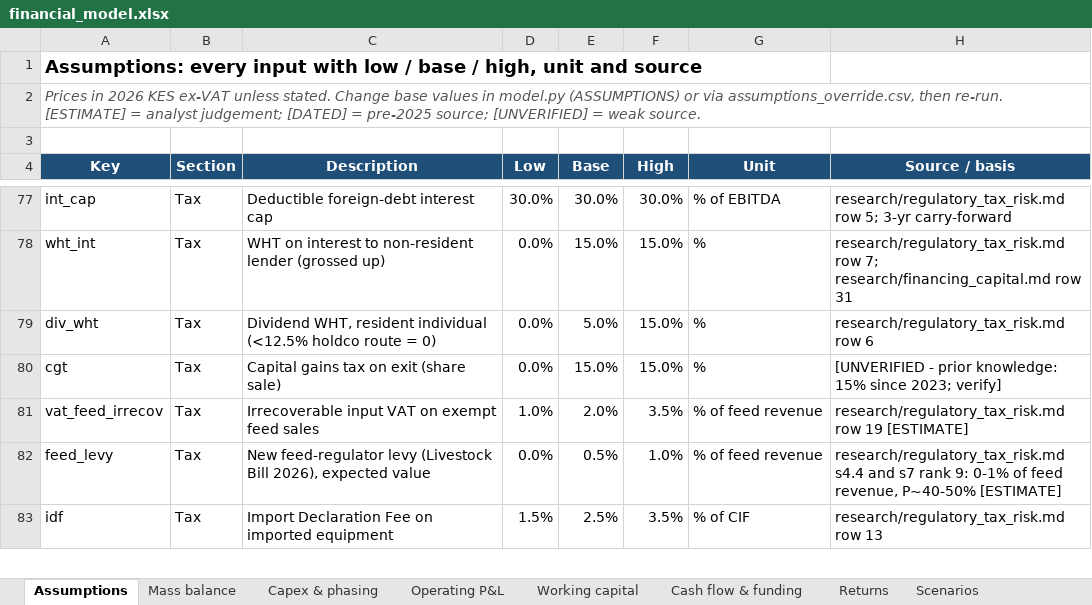
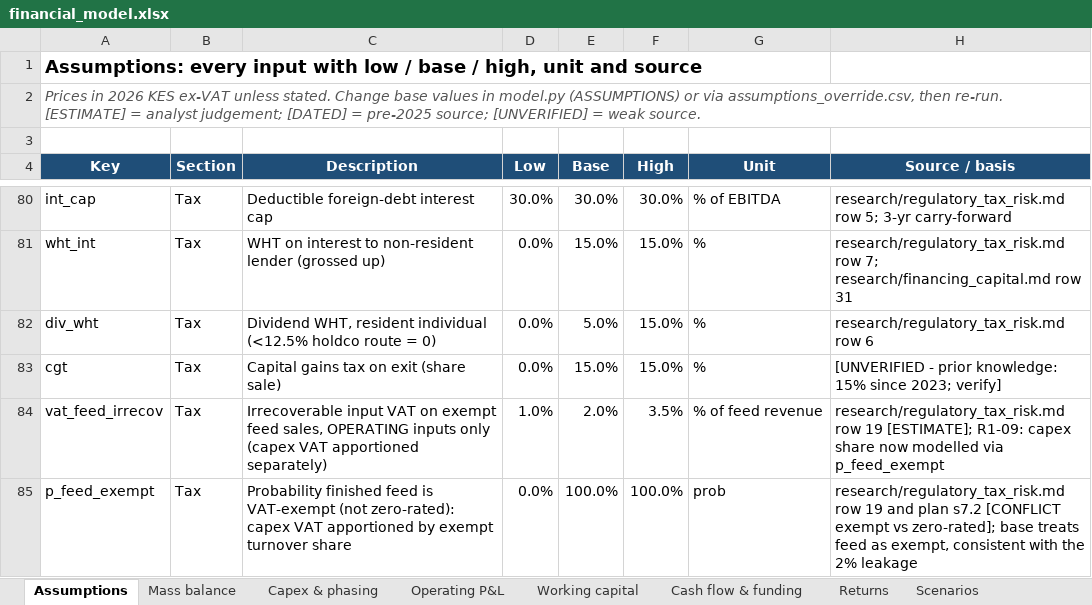
Before and after one commit to bkkirui/myproject, an Excel workbook: business_plans/Oilseed crushing and feed mill/model/financial_model.xlsx, sheet Assumptions, drawn as a sheet; only a part is shown, gaps mark what is left out; the shorter side is filled out with more unchanged rows; values as stored, in another font and other column widths than the file's, no borders; addresses are those after the commit; the diff covers the shown part only; the diff names each change by its address in the sheet, - before the commit and + after, or states it on an @@ line.

```diff
--- a/business_plans/Oilseed crushing and feed mill/model/financial_model.xlsx (sheet Assumptions)
+++ b/business_plans/Oilseed crushing and feed mill/model/financial_model.xlsx (sheet Assumptions)
-C84 (Description): …exempt feed sales
+C84 (Description): …exempt feed sales, OPERATING inputs only (capex VAT apportioned separately)
-H84 (Source / basis): …row 19 [ESTIMATE]
+H84 (Source / basis): …row 19 [ESTIMATE]; R1-09: capex share now modelled via p_feed_exempt
+row 85: p_feed_exempt | Tax | Probability finished feed is VAT-exempt (not zero-rated): capex VAT apportioned by exempt turnover share | 0.0% | 100.0% | 100.0% | prob | research/regulatory_tax_risk.md row 19 and plan s7.2 [CONFLICT exempt vs zero-rated]; base treats feed as exempt, consistent with the 2% leakage
```
Also changed, not shown: 18 added rows and 21 edited cells elsewhere in this sheet, sheet Scenarios, sheet Sensitivities, sheet Operating P&L, sheet Mass balance, sheet Cash flow & funding, sheet Survival-weighted, 4 more sheets, other sheet tabs, 13 other files.
